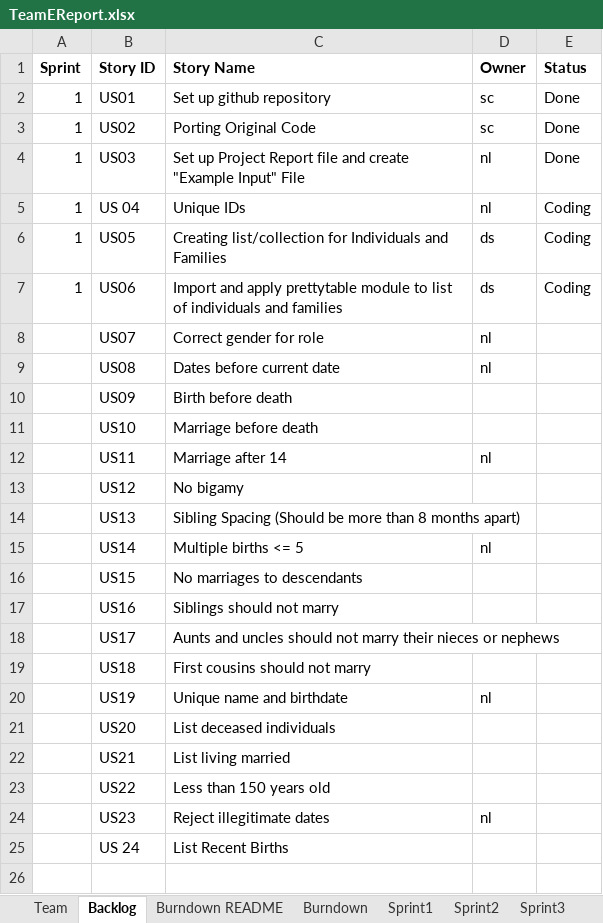
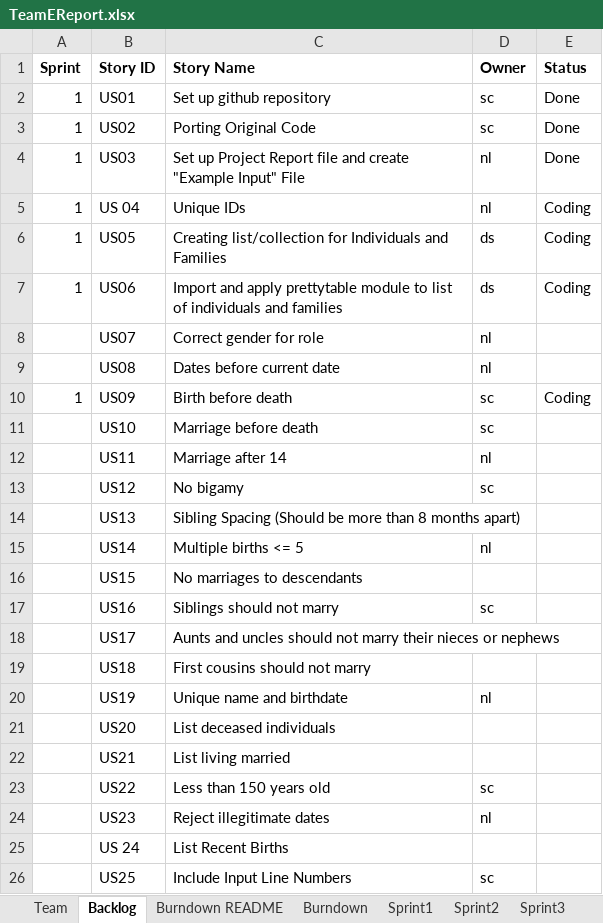
Before and after one commit to choudhs2/cs555tmE2026Summer, an Excel workbook: Sprint_Report/TeamEReport.xlsx, sheet Backlog, drawn as a sheet; values as stored, in another font and other column widths than the file's, no borders; charts and pictures not drawn; the diff names each change by its address in the sheet, - before the commit and + after, or states it on an @@ line.

Commit message:
Updated Team Report

```diff
--- a/Sprint_Report/TeamEReport.xlsx (sheet Backlog)
+++ b/Sprint_Report/TeamEReport.xlsx (sheet Backlog)
-A10 (Sprint): (empty)
+A10 (Sprint): 1
-D10:D11 (Owner): (empty)
+D10:D11 (Owner): sc
-E10 (Status): (empty)
+E10 (Status): Coding
-D13 (Owner): (empty)
+D13 (Owner): sc
-D17 (Owner): (empty)
+D17 (Owner): sc
-D23 (Owner): (empty)
+D23 (Owner): sc
+row 26:  | US25 | Include Input Line Numbers | sc
```
Also changed, not shown: sheet Sprint1, charts or pictures.
